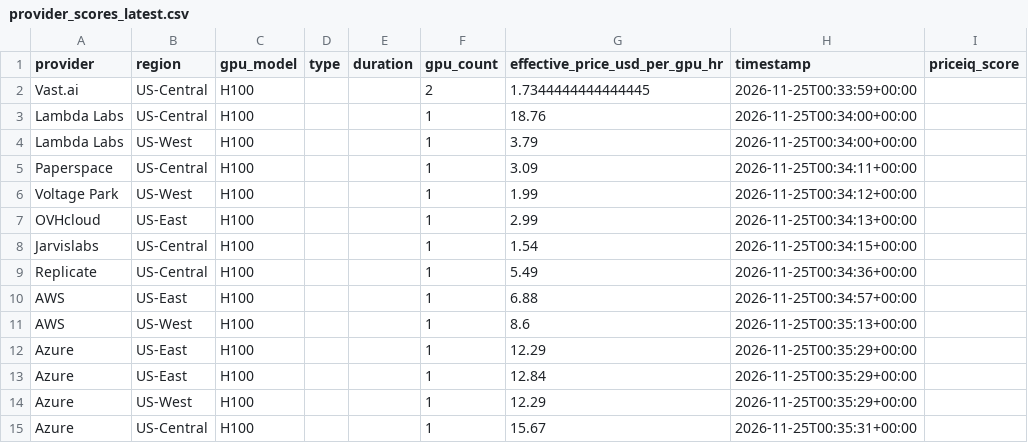
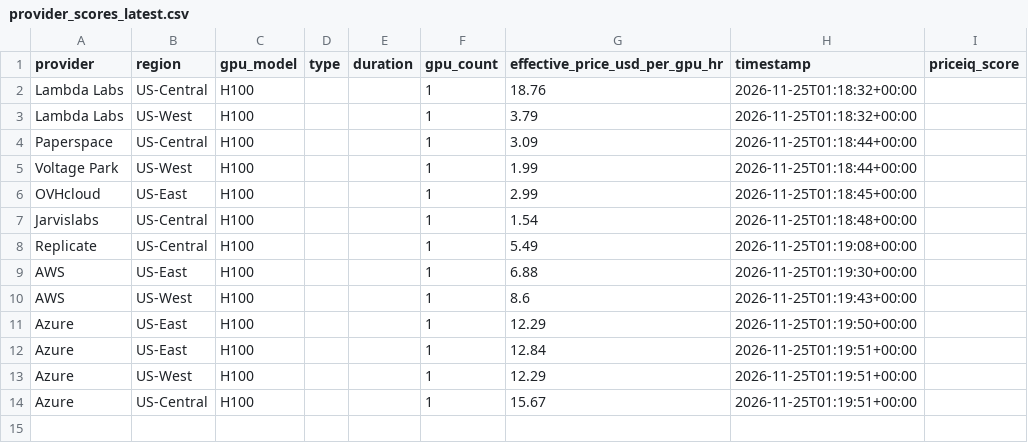
Before and after one commit to forwardcompute/PricingIndex, a CSV file: data/derived/provider_scores_latest.csv, drawn as a sheet.

```diff
--- a/data/derived/provider_scores_latest.csv
+++ b/data/derived/provider_scores_latest.csv
@@ -1,15 +1,14 @@
 provider,region,gpu_model,type,duration,gpu_count,effective_price_usd_per_gpu_hr,timestamp,priceiq_score
-Vast.ai,US-Central,H100,,,2,1.7344444444444445,2026-11-25T00:33:59+00:00,
-Lambda Labs,US-Central,H100,,,1,18.76,2026-11-25T00:34:00+00:00,
-Lambda Labs,US-West,H100,,,1,3.79,2026-11-25T00:34:00+00:00,
-Paperspace,US-Central,H100,,,1,3.09,2026-11-25T00:34:11+00:00,
-Voltage Park,US-West,H100,,,1,1.99,2026-11-25T00:34:12+00:00,
-OVHcloud,US-East,H100,,,1,2.99,2026-11-25T00:34:13+00:00,
-Jarvislabs,US-Central,H100,,,1,1.54,2026-11-25T00:34:15+00:00,
-Replicate,US-Central,H100,,,1,5.49,2026-11-25T00:34:36+00:00,
-AWS,US-East,H100,,,1,6.88,2026-11-25T00:34:57+00:00,
-AWS,US-West,H100,,,1,8.6,2026-11-25T00:35:13+00:00,
-Azure,US-East,H100,,,1,12.29,2026-11-25T00:35:29+00:00,
-Azure,US-East,H100,,,1,12.84,2026-11-25T00:35:29+00:00,
-Azure,US-West,H100,,,1,12.29,2026-11-25T00:35:29+00:00,
-Azure,US-Central,H100,,,1,15.67,2026-11-25T00:35:31+00:00,
+Lambda Labs,US-Central,H100,,,1,18.76,2026-11-25T01:18:32+00:00,
+Lambda Labs,US-West,H100,,,1,3.79,2026-11-25T01:18:32+00:00,
+Paperspace,US-Central,H100,,,1,3.09,2026-11-25T01:18:44+00:00,
+Voltage Park,US-West,H100,,,1,1.99,2026-11-25T01:18:44+00:00,
+OVHcloud,US-East,H100,,,1,2.99,2026-11-25T01:18:45+00:00,
+Jarvislabs,US-Central,H100,,,1,1.54,2026-11-25T01:18:48+00:00,
+Replicate,US-Central,H100,,,1,5.49,2026-11-25T01:19:08+00:00,
+AWS,US-East,H100,,,1,6.88,2026-11-25T01:19:30+00:00,
+AWS,US-West,H100,,,1,8.6,2026-11-25T01:19:43+00:00,
+Azure,US-East,H100,,,1,12.29,2026-11-25T01:19:50+00:00,
+Azure,US-East,H100,,,1,12.84,2026-11-25T01:19:51+00:00,
+Azure,US-West,H100,,,1,12.29,2026-11-25T01:19:51+00:00,
+Azure,US-Central,H100,,,1,15.67,2026-11-25T01:19:51+00:00,
```
Also changed, not shown: data/history/index_history.csv, hcpi/hcpi_history.csv, 6 other files.
